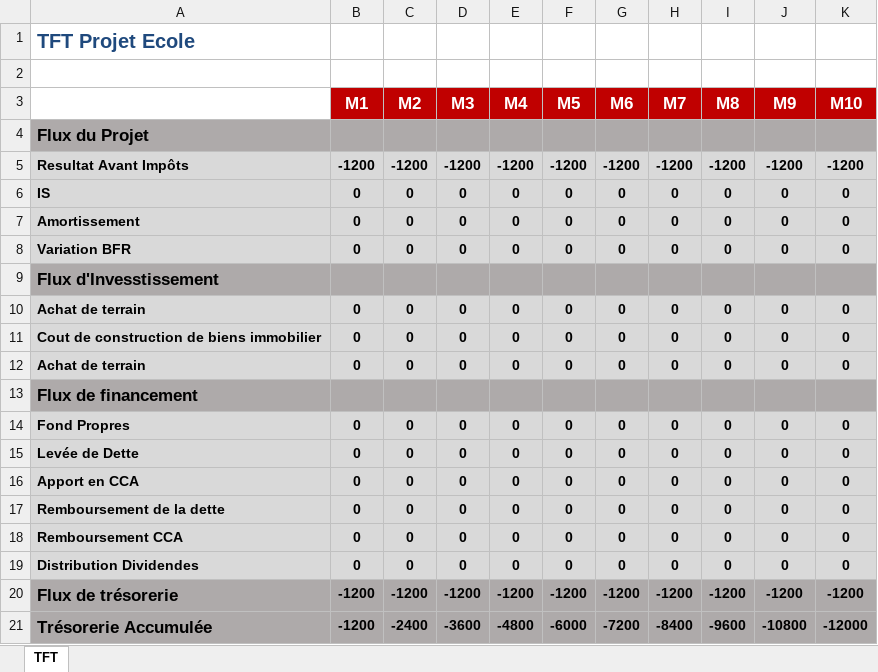
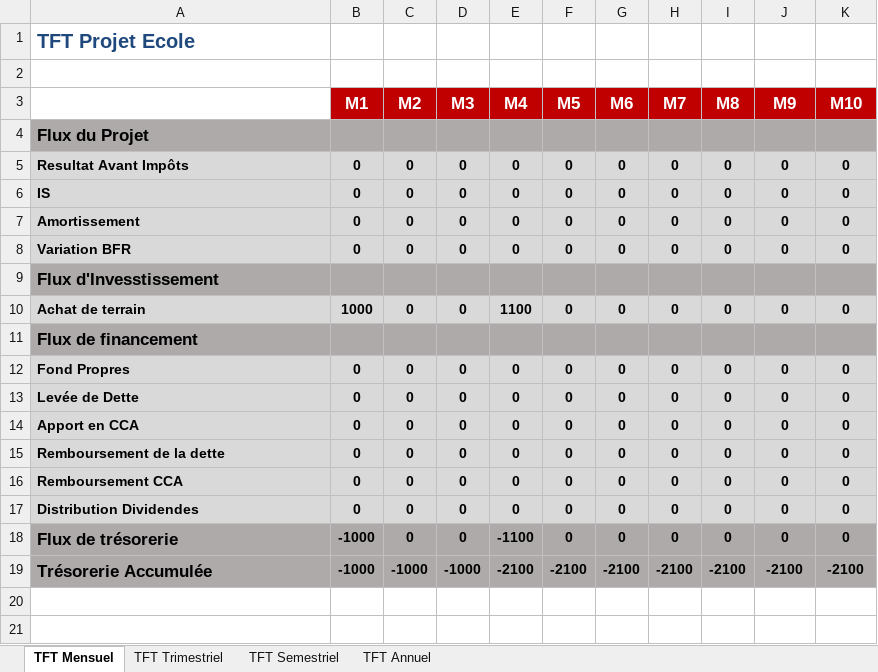
Before and after one commit to theblackhawk2/CFGPlateforme, an Excel workbook: module classe projet/ModulePrincipal/tft.xlsx, sheet TFT Mensuel, drawn as a sheet; values as stored, in another font and other column widths than the file's, no borders; removed rows and columns are numbered as before the commit, all else as after; the diff names each change by its address in the sheet, - before the commit and + after, or states it on an @@ line.

```diff
--- a/module classe projet/ModulePrincipal/tft.xlsx (sheet TFT Mensuel)
+++ b/module classe projet/ModulePrincipal/tft.xlsx (sheet TFT Mensuel)
-sheet tab: TFT
+sheet tab: TFT Mensuel
+sheet tab: TFT Trimestriel
+sheet tab: TFT Semestriel
+sheet tab: TFT Annuel
-row 5: Resultat Avant Impôts | -1200 | -1200 | -1200 | -1200 | -1200 | -1200 | -1200 | -1200 | -1200 | -1200
+row 5: Resultat Avant Impôts | 0 | 0 | 0 | 0 | 0 | 0 | 0 | 0 | 0 | 0
-B10 (M1): 0
+B10 (M1): 1000
-E10 (M4): 0
+E10 (M4): 1100
-row 11: Cout de construction de biens immobilier | 0 | 0 | 0 | 0 | 0 | 0 | 0 | 0 | 0 | 0
-row 12: Achat de terrain | 0 | 0 | 0 | 0 | 0 | 0 | 0 | 0 | 0 | 0
-row 20: Flux de trésorerie | -1200 | -1200 | -1200 | -1200 | -1200 | -1200 | -1200 | -1200 | -1200 | -1200
-row 21: Trésorerie Accumulée | -1200 | -2400 | -3600 | -4800 | -6000 | -7200 | -8400 | -9600 | -10800 | -12000
+row 18: Flux de trésorerie | -1000 | 0 | 0 | -1100 | 0 | 0 | 0 | 0 | 0 | 0
+row 19: Trésorerie Accumulée | -1000 | -1000 | -1000 | -2100 | -2100 | -2100 | -2100 | -2100 | -2100 | -2100
```
Also changed, not shown: module classe projet/ModulePrincipal/CPC.xlsx, module classe projet/ModulePrincipal/Parametres.xlsx, 2 other files.
